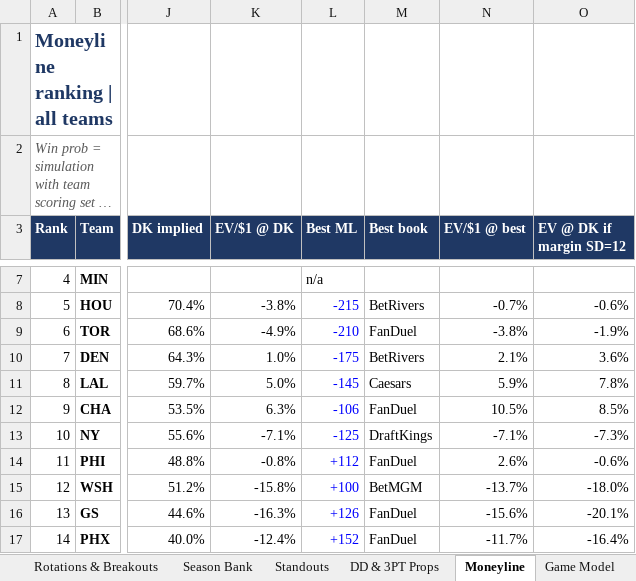
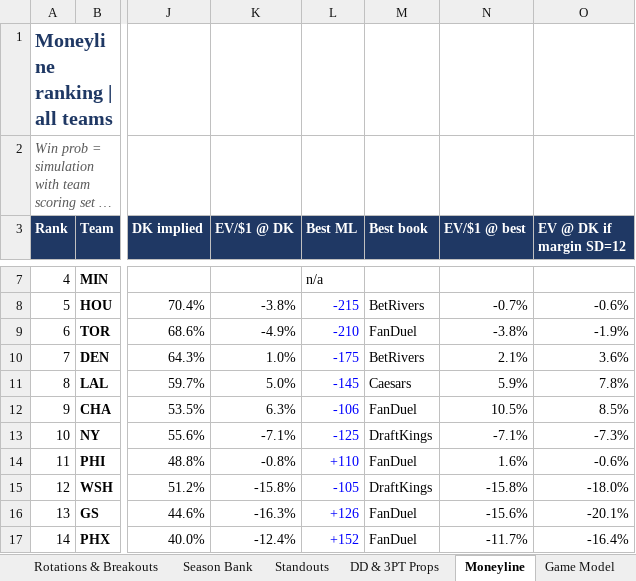
Before and after one commit to HeyShawtty/nba-quant-desk, an Excel workbook: reports/NBA_Quant_Report_2026-10-30.xlsx, sheet Moneyline, drawn as a sheet; only a part is shown, gaps mark what is left out; long unchanged cells end in …; values as stored, in another font and other column widths than the file's, no borders; the diff names each change by its address in the sheet, - before the commit and + after, or states it on an @@ line.

```diff
--- a/reports/NBA_Quant_Report_2026-10-30.xlsx (sheet Moneyline)
+++ b/reports/NBA_Quant_Report_2026-10-30.xlsx (sheet Moneyline)
-L14 (Best ML): +112
+L14 (Best ML): +110
-N14 (EV/$1 @ best): 2.6%
+N14 (EV/$1 @ best): 1.6%
-L15 (Best ML): +100
+L15 (Best ML): -105
-M15 (Best book): BetMGM
+M15 (Best book): DraftKings
-N15 (EV/$1 @ best): -13.7%
+N15 (EV/$1 @ best): -15.8%
```
Also changed, not shown: sheet Game Model, sheet Summary, reports/Data_Bank_2026-27.xlsx, 4 other files.
